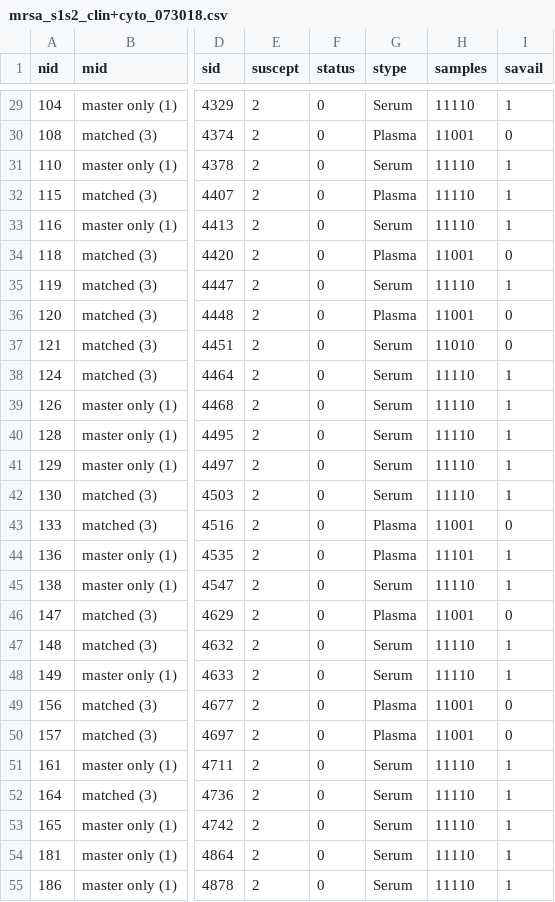
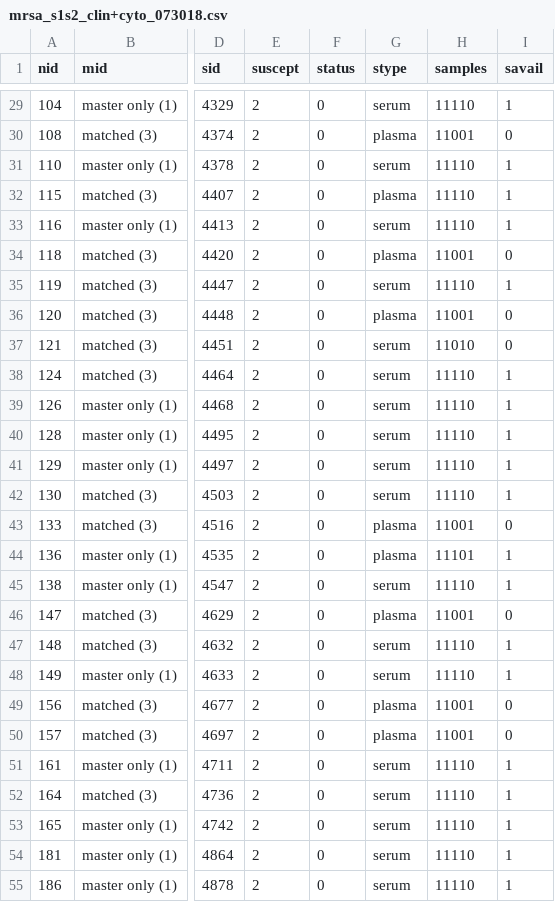
Before and after one commit to meyer-lab/tfac-mrsa, a CSV file: tfac/data/mrsa/mrsa_s1s2_clin+cyto_073018.csv, drawn as a sheet; only a part is shown, gaps mark what is left out; the diff covers the shown part only; the diff names each change by its address in the sheet, - before the commit and + after, or states it on an @@ line.

```diff
--- a/tfac/data/mrsa/mrsa_s1s2_clin+cyto_073018.csv
+++ b/tfac/data/mrsa/mrsa_s1s2_clin+cyto_073018.csv
-G29 (stype): Serum
+G29 (stype): serum
-G30 (stype): Plasma
+G30 (stype): plasma
-G31 (stype): Serum
+G31 (stype): serum
-G32 (stype): Plasma
+G32 (stype): plasma
-G33 (stype): Serum
+G33 (stype): serum
-G34 (stype): Plasma
+G34 (stype): plasma
-G35 (stype): Serum
+G35 (stype): serum
-G36 (stype): Plasma
+G36 (stype): plasma
-G37:G42 (stype): Serum
+G37:G42 (stype): serum
-G43:G44 (stype): Plasma
+G43:G44 (stype): plasma
-G45 (stype): Serum
+G45 (stype): serum
-G46 (stype): Plasma
+G46 (stype): plasma
-G47:G48 (stype): Serum
+G47:G48 (stype): serum
-G49:G50 (stype): Plasma
+G49:G50 (stype): plasma
-G51:G55 (stype): Serum
+G51:G55 (stype): serum
```
Also changed, not shown: 121 edited cells elsewhere in this file, tfac/data/mrsa/CYTOKINES.csv, 19 other files.
